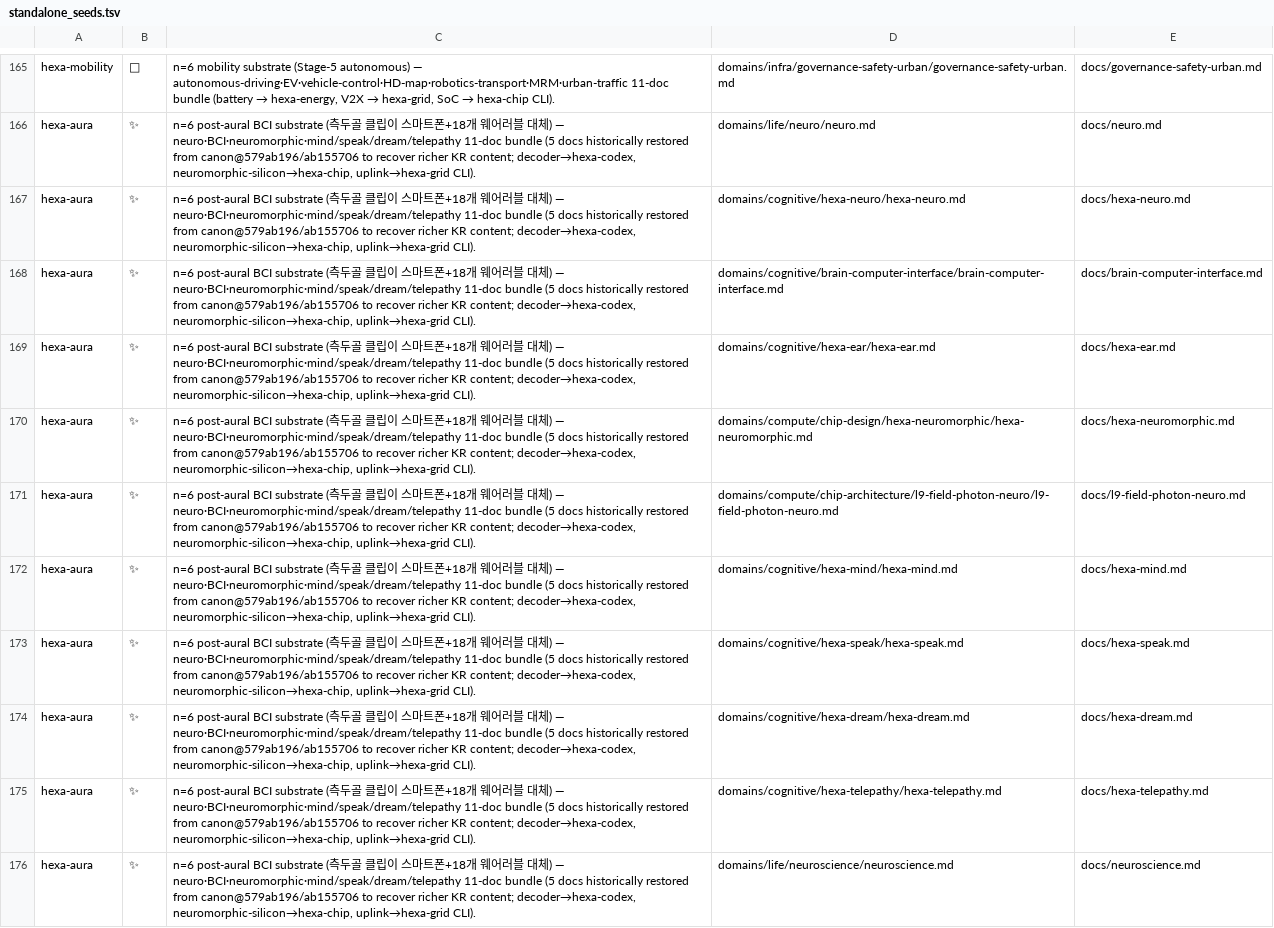
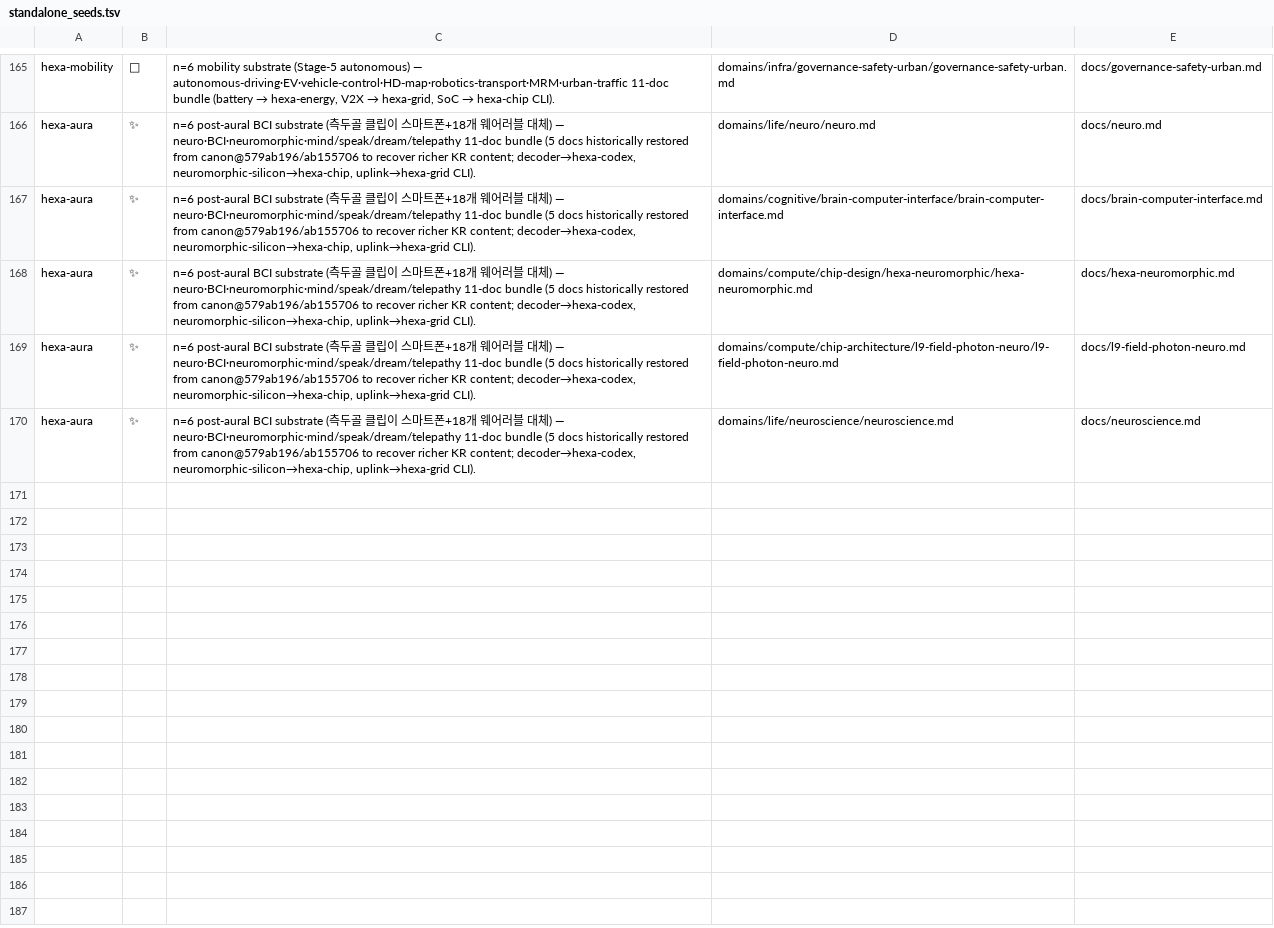
Before and after one commit to dancinlab/canon, a TSV file: tools/standalone_seeds.tsv, drawn as a sheet; only a part is shown, gaps mark what is left out.

```diff
--- a/tools/standalone_seeds.tsv
+++ b/tools/standalone_seeds.tsv
@@ -166,11 +166,5 @@ hexa-mobility	🧭	n=6 mobility substrate (Stage-5 autonomous) — autonomous-dr
 hexa-aura	✨	n=6 post-aural BCI substrate (측두골 클립이 스마트폰+18개 웨어러블 대체) — neuro·BCI·neuromorphic·mind/speak/dream/telepathy 11-doc bundle (5 docs historically restored from canon@579ab196/ab155706 to recover richer KR content; decoder→hexa-codex, neuromorphic-silicon→hexa-chip, uplink→hexa-grid CLI).	domains/life/neuro/neuro.md	docs/neuro.md
-hexa-aura	✨	n=6 post-aural BCI substrate (측두골 클립이 스마트폰+18개 웨어러블 대체) — neuro·BCI·neuromorphic·mind/speak/dream/telepathy 11-doc bundle (5 docs historically restored from canon@579ab196/ab155706 to recover richer KR content; decoder→hexa-codex, neuromorphic-silicon→hexa-chip, uplink→hexa-grid CLI).	domains/cognitive/hexa-neuro/hexa-neuro.md	docs/hexa-neuro.md
 hexa-aura	✨	n=6 post-aural BCI substrate (측두골 클립이 스마트폰+18개 웨어러블 대체) — neuro·BCI·neuromorphic·mind/speak/dream/telepathy 11-doc bundle (5 docs historically restored from canon@579ab196/ab155706 to recover richer KR content; decoder→hexa-codex, neuromorphic-silicon→hexa-chip, uplink→hexa-grid CLI).	domains/cognitive/brain-computer-interface/brain-computer-interface.md	docs/brain-computer-interface.md
-hexa-aura	✨	n=6 post-aural BCI substrate (측두골 클립이 스마트폰+18개 웨어러블 대체) — neuro·BCI·neuromorphic·mind/speak/dream/telepathy 11-doc bundle (5 docs historically restored from canon@579ab196/ab155706 to recover richer KR content; decoder→hexa-codex, neuromorphic-silicon→hexa-chip, uplink→hexa-grid CLI).	domains/cognitive/hexa-ear/hexa-ear.md	docs/hexa-ear.md
 hexa-aura	✨	n=6 post-aural BCI substrate (측두골 클립이 스마트폰+18개 웨어러블 대체) — neuro·BCI·neuromorphic·mind/speak/dream/telepathy 11-doc bundle (5 docs historically restored from canon@579ab196/ab155706 to recover richer KR content; decoder→hexa-codex, neuromorphic-silicon→hexa-chip, uplink→hexa-grid CLI).	domains/compute/chip-design/hexa-neuromorphic/hexa-neuromorphic.md	docs/hexa-neuromorphic.md
 hexa-aura	✨	n=6 post-aural BCI substrate (측두골 클립이 스마트폰+18개 웨어러블 대체) — neuro·BCI·neuromorphic·mind/speak/dream/telepathy 11-doc bundle (5 docs historically restored from canon@579ab196/ab155706 to recover richer KR content; decoder→hexa-codex, neuromorphic-silicon→hexa-chip, uplink→hexa-grid CLI).	domains/compute/chip-architecture/l9-field-photon-neuro/l9-field-photon-neuro.md	docs/l9-field-photon-neuro.md
-hexa-aura	✨	n=6 post-aural BCI substrate (측두골 클립이 스마트폰+18개 웨어러블 대체) — neuro·BCI·neuromorphic·mind/speak/dream/telepathy 11-doc bundle (5 docs historically restored from canon@579ab196/ab155706 to recover richer KR content; decoder→hexa-codex, neuromorphic-silicon→hexa-chip, uplink→hexa-grid CLI).	domains/cognitive/hexa-mind/hexa-mind.md	docs/hexa-mind.md
-hexa-aura	✨	n=6 post-aural BCI substrate (측두골 클립이 스마트폰+18개 웨어러블 대체) — neuro·BCI·neuromorphic·mind/speak/dream/telepathy 11-doc bundle (5 docs historically restored from canon@579ab196/ab155706 to recover richer KR content; decoder→hexa-codex, neuromorphic-silicon→hexa-chip, uplink→hexa-grid CLI).	domains/cognitive/hexa-speak/hexa-speak.md	docs/hexa-speak.md
-hexa-aura	✨	n=6 post-aural BCI substrate (측두골 클립이 스마트폰+18개 웨어러블 대체) — neuro·BCI·neuromorphic·mind/speak/dream/telepathy 11-doc bundle (5 docs historically restored from canon@579ab196/ab155706 to recover richer KR content; decoder→hexa-codex, neuromorphic-silicon→hexa-chip, uplink→hexa-grid CLI).	domains/cognitive/hexa-dream/hexa-dream.md	docs/hexa-dream.md
-hexa-aura	✨	n=6 post-aural BCI substrate (측두골 클립이 스마트폰+18개 웨어러블 대체) — neuro·BCI·neuromorphic·mind/speak/dream/telepathy 11-doc bundle (5 docs historically restored from canon@579ab196/ab155706 to recover richer KR content; decoder→hexa-codex, neuromorphic-silicon→hexa-chip, uplink→hexa-grid CLI).	domains/cognitive/hexa-telepathy/hexa-telepathy.md	docs/hexa-telepathy.md
 hexa-aura	✨	n=6 post-aural BCI substrate (측두골 클립이 스마트폰+18개 웨어러블 대체) — neuro·BCI·neuromorphic·mind/speak/dream/telepathy 11-doc bundle (5 docs historically restored from canon@579ab196/ab155706 to recover richer KR content; decoder→hexa-codex, neuromorphic-silicon→hexa-chip, uplink→hexa-grid CLI).	domains/life/neuroscience/neuroscience.md	docs/neuroscience.md
```
Also changed, not shown: 1 other file.
